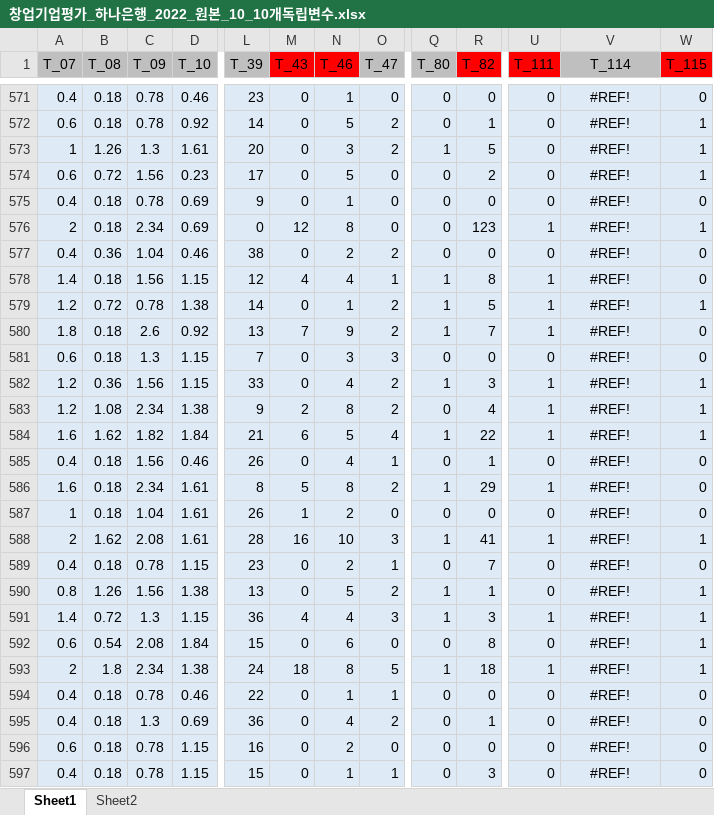
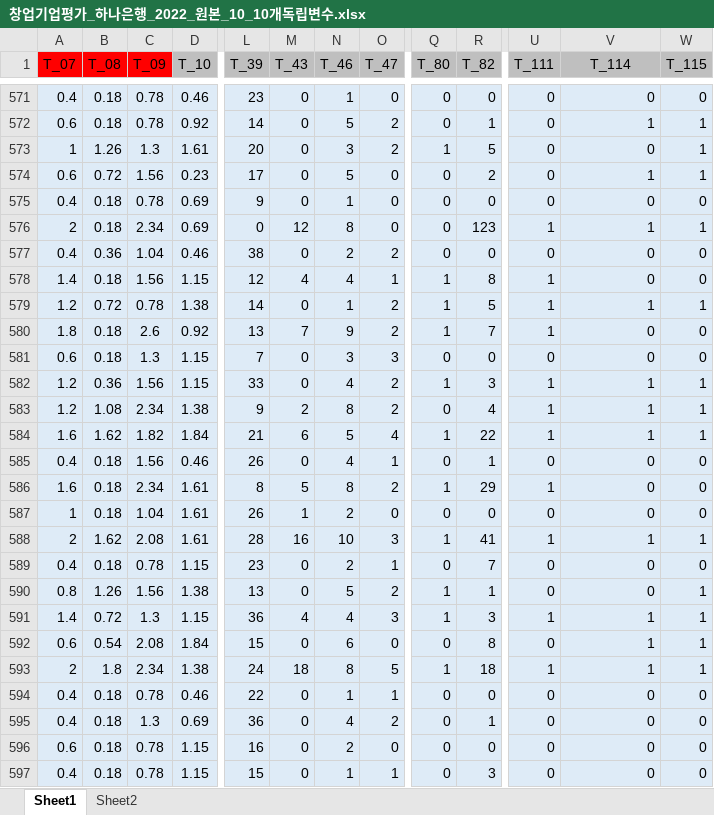
Before and after one commit to dollweb/tech, an Excel workbook: 창업기업평가_하나은행_2022_원본_10_10개독립변수.xlsx, sheet Sheet1, drawn as a sheet; only a part is shown, gaps mark what is left out; values as stored, in another font and other column widths than the file's, no borders; the diff covers the shown part only; the diff names each change by its address in the sheet, - before the commit and + after, or states it on an @@ line.

```diff
--- a/창업기업평가_하나은행_2022_원본_10_10개독립변수.xlsx (sheet Sheet1)
+++ b/창업기업평가_하나은행_2022_원본_10_10개독립변수.xlsx (sheet Sheet1)
-A1:C1 fill: #BFBFBF
+A1:C1 fill: #FF0000
-M1:N1 fill: #FF0000
+M1:N1 fill: #BFBFBF
-R1 fill: #FF0000
+R1 fill: #BFBFBF
-U1 fill: #FF0000
+U1 fill: #BFBFBF
-W1 fill: #FF0000
+W1 fill: #BFBFBF
-V571:V597 alignment: center
+V571:V597 alignment: right
-V571 (T_114): #REF!
+V571 (T_114): 0
-V572 (T_114): #REF!
+V572 (T_114): 1
-V573 (T_114): #REF!
+V573 (T_114): 0
-V574 (T_114): #REF!
+V574 (T_114): 1
-V575 (T_114): #REF!
+V575 (T_114): 0
-V576 (T_114): #REF!
+V576 (T_114): 1
-V577:V578 (T_114): #REF!
+V577:V578 (T_114): 0
-V579 (T_114): #REF!
+V579 (T_114): 1
-V580:V581 (T_114): #REF!
+V580:V581 (T_114): 0
-V582:V584 (T_114): #REF!
+V582:V584 (T_114): 1
-V585:V587 (T_114): #REF!
+V585:V587 (T_114): 0
-V588 (T_114): #REF!
+V588 (T_114): 1
-V589:V590 (T_114): #REF!
+V589:V590 (T_114): 0
-V591:V593 (T_114): #REF!
+V591:V593 (T_114): 1
-V594:V597 (T_114): #REF!
+V594:V597 (T_114): 0
```
Also changed, not shown: 493 edited cells and cell formats elsewhere in this sheet, 1 other file.
